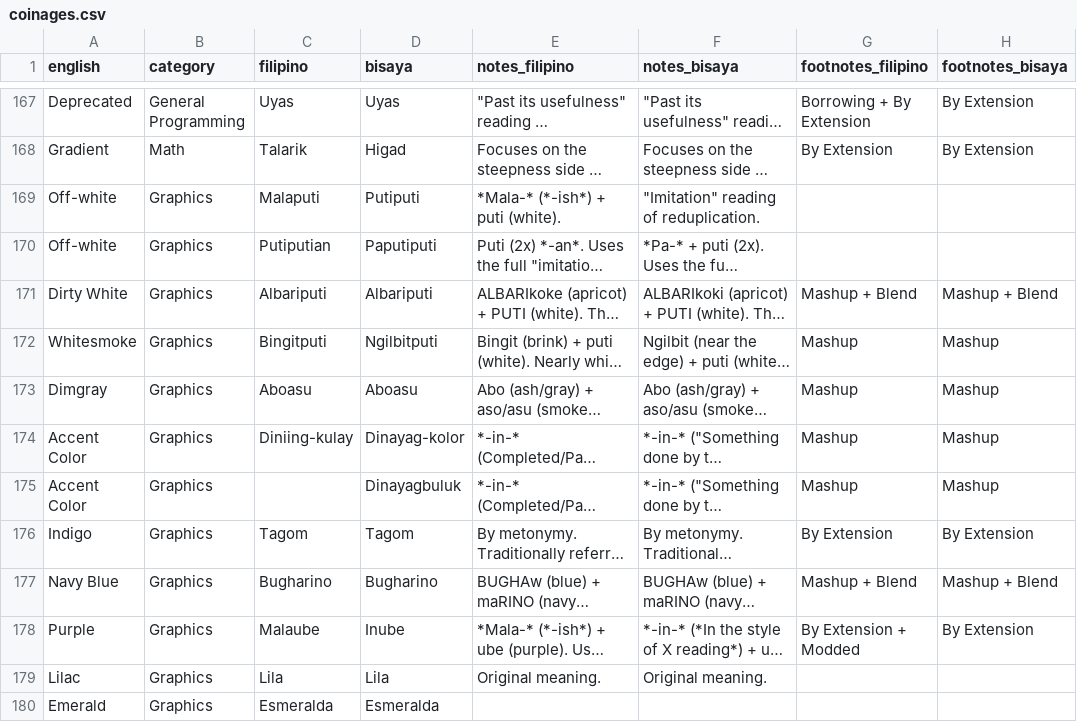
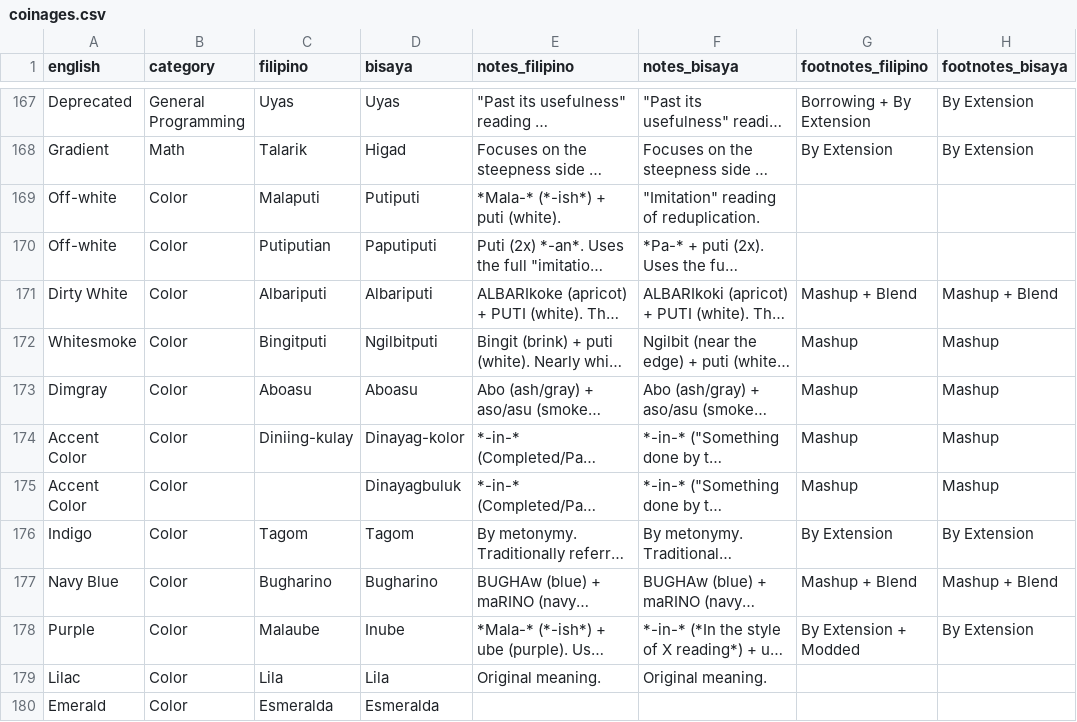
Before and after one commit to elgikore/fil-bis-cs-terms-experimental, a CSV file: coinages.csv, drawn as a sheet; only a part is shown, gaps mark what is left out; long unchanged cells end in …; the diff covers the shown part only; the diff names each change by its address in the sheet, - before the commit and + after, or states it on an @@ line.

Commit message:
colors

```diff
--- a/coinages.csv
+++ b/coinages.csv
-B169:B180 (category): Graphics
+B169:B180 (category): Color
```
Also changed, not shown: 10 added rows and 19 edited cells elsewhere in this file.
